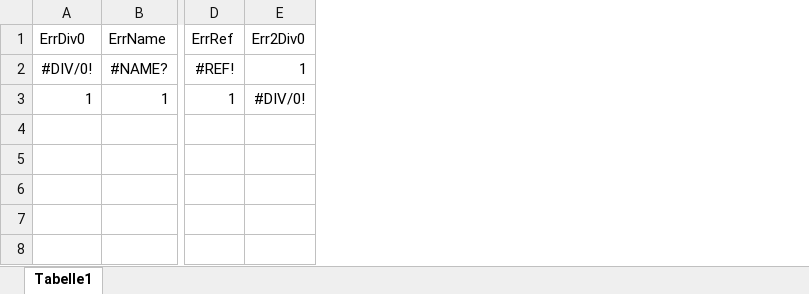
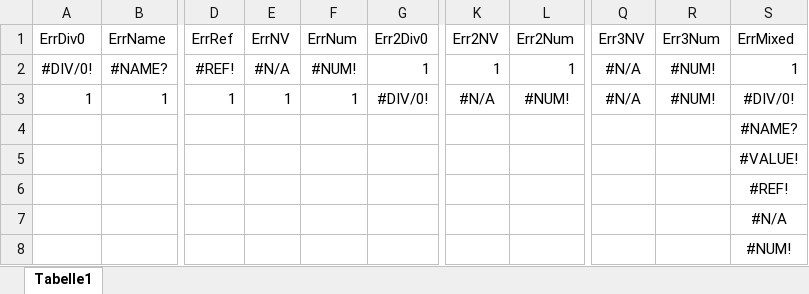
Before and after one commit to CompuMasterGmbH/CompuMaster.Data.XlsEpplus, an Excel workbook: XlsEpplus.Test/testfiles/errortype-checks.xlsx, sheet Tabelle1, drawn as a sheet; only a part is shown, gaps mark what is left out; values as stored, in another font and other column widths than the file's, no borders; rows hold the shown columns only; the diff names each change by its address in the sheet, - before the commit and + after, or states it on an @@ line.

Commit message:
Fixed many issues, improved and fixed many tests

```diff
--- a/XlsEpplus.Test/testfiles/errortype-checks.xlsx (sheet Tabelle1)
+++ b/XlsEpplus.Test/testfiles/errortype-checks.xlsx (sheet Tabelle1)
+column E (ErrNV), rows 2-3: #N/A | 1
+column F (ErrNum), rows 2-3: #NUM! | 1
+column K (Err2NV), rows 2-3: 1 | #N/A
+column L (Err2Num), rows 2-3: 1 | #NUM!
+column Q (Err3NV), rows 2-3: #N/A | #N/A
+column R (Err3Num), rows 2-3: #NUM! | #NUM!
+column S (ErrMixed), rows 2-3: 1 | #DIV/0!
+row 4:  |  |  |  |  |  |  |  |  |  | #NAME?
+row 5:  |  |  |  |  |  |  |  |  |  | #VALUE!
+row 6:  |  |  |  |  |  |  |  |  |  | #REF!
+row 7:  |  |  |  |  |  |  |  |  |  | #N/A
+row 8:  |  |  |  |  |  |  |  |  |  | #NUM!
```
Also changed, not shown: XlsEpplus.Test/testfiles/datatype-checks.xlsx, 5 other files.
